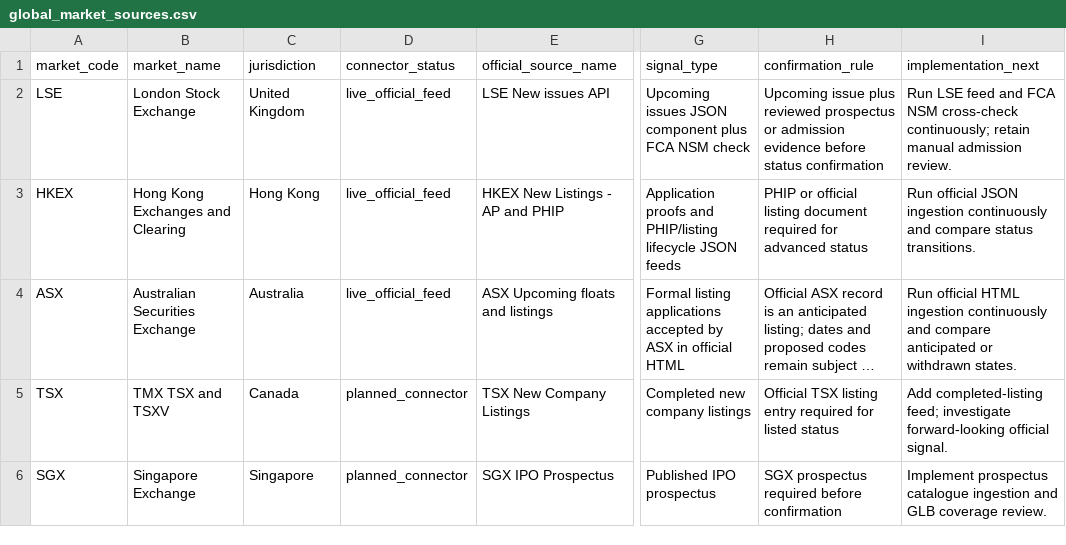
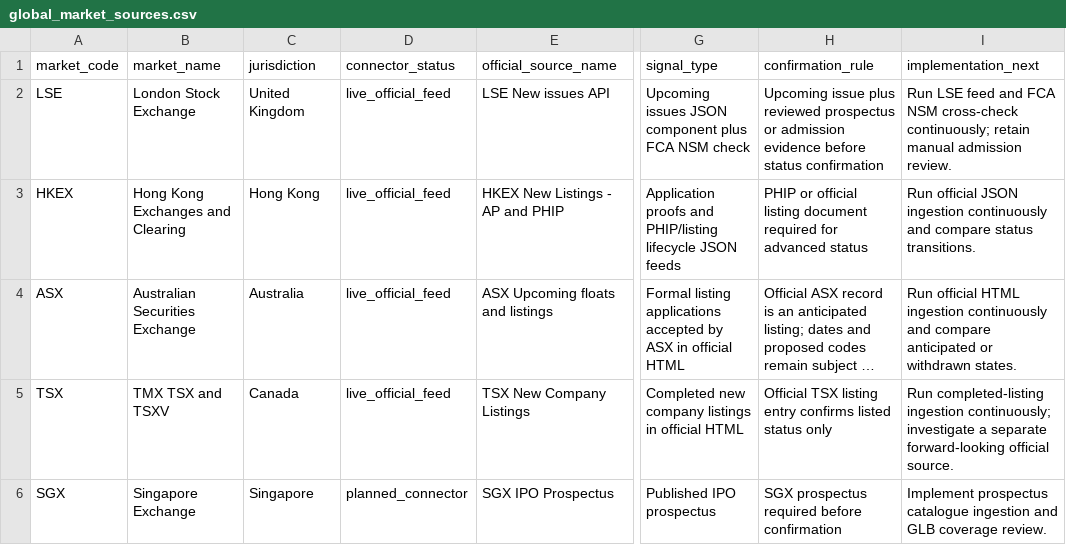
Before and after one commit to maverickgtm/marketwitness, a CSV file: data/samples/global_market_sources.csv, drawn as a sheet; only a part is shown, gaps mark what is left out; long unchanged cells end in …; the diff names each change by its address in the sheet, - before the commit and + after, or states it on an @@ line.

Commit message:
Add TSX new listings confirmation monitor

```diff
--- a/data/samples/global_market_sources.csv
+++ b/data/samples/global_market_sources.csv
-D5 (connector_status): planned_connector
+D5 (connector_status): live_official_feed
-G5 (signal_type): Completed new company listings
+G5 (signal_type): Completed new company listings in official HTML
-H5 (confirmation_rule): …listing entry required for listed status
+H5 (confirmation_rule): …listing entry confirms listed status only
-I5 (implementation_next): Add completed-listing feed; investigate forward-looking official signal.
+I5 (implementation_next): Run completed-listing ingestion continuously; investigate a separate forward-looking official source.
```
Also changed, not shown: 13 other files.
